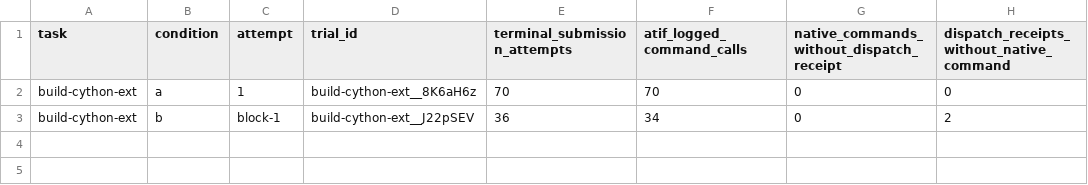
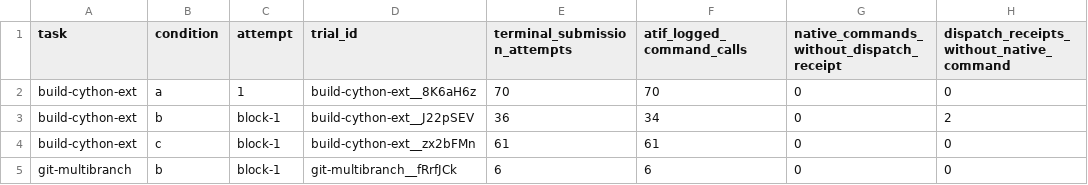
Before and after one commit to eunomia-bpf/ActPlane, a CSV file: docs/empirical-study/benign-utility/benchmark/network/results/call-accounting.csv, drawn as a sheet; the diff names each change by its address in the sheet, - before the commit and + after, or states it on an @@ line.

```diff
--- a/docs/empirical-study/benign-utility/benchmark/network/results/call-accounting.csv
+++ b/docs/empirical-study/benign-utility/benchmark/network/results/call-accounting.csv
+row 4: build-cython-ext | c | block-1 | build-cython-ext__zx2bFMn | 61 | 61 | 0 | 0
+row 5: git-multibranch | b | block-1 | git-multibranch__fRrfJCk | 6 | 6 | 0 | 0
```
Also changed, not shown: docs/empirical-study/benign-utility/benchmark/network/results/interventions.csv, docs/empirical-study/benign-utility/benchmark/network/results/preflight-capacity.csv, 5 other files.
